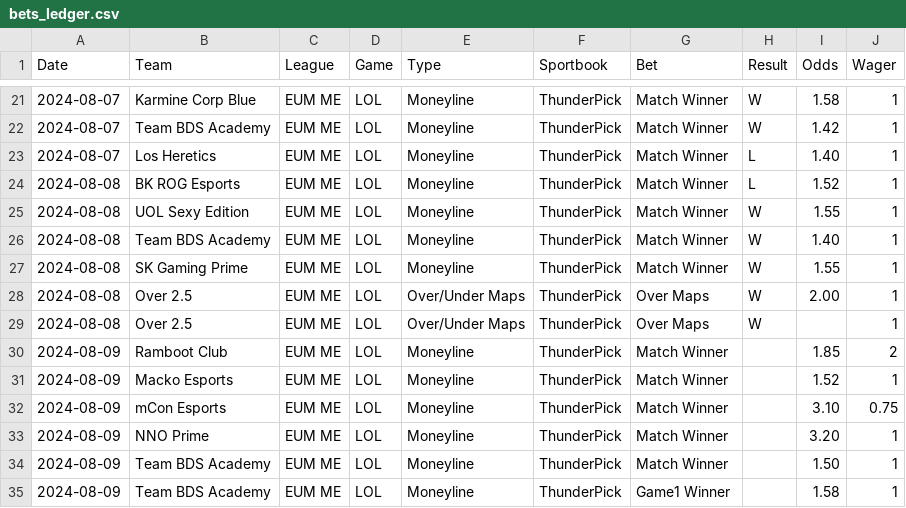
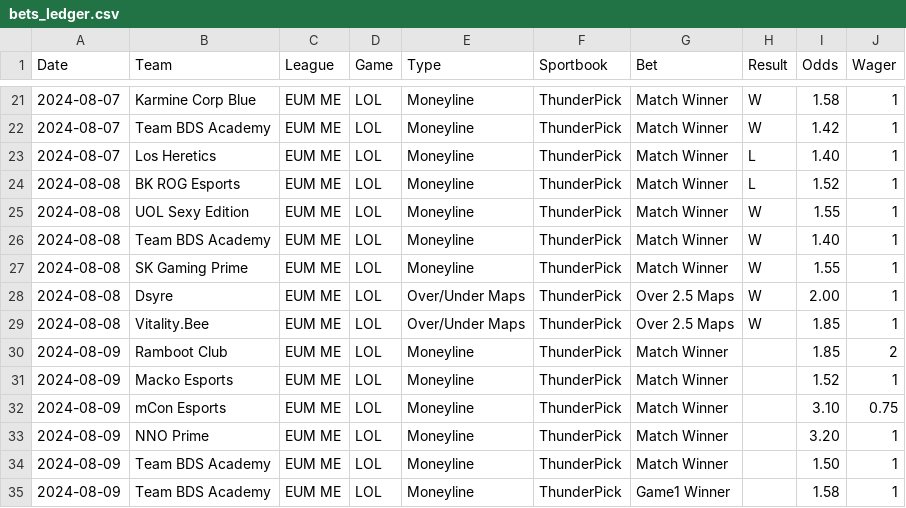
Before and after one commit to Yureehh/Betting-Dashboard, a CSV file: data/bets_ledger.csv, drawn as a sheet; only a part is shown, gaps mark what is left out.

Commit message:
minor fix

```diff
--- a/data/bets_ledger.csv
+++ b/data/bets_ledger.csv
@@ -27,4 +27,4 @@ Date,Team,League,Game,Type,Sportbook,Bet,Result,Odds,Wager
 2024-08-08,SK Gaming Prime,EUM ME,LOL,Moneyline,ThunderPick,Match Winner,W,1.55,1
-2024-08-08,Over 2.5,EUM ME,LOL,Over/Under Maps,ThunderPick,Over Maps,W,2.00,1
-2024-08-08,Over 2.5,EUM ME,LOL,Over/Under Maps,ThunderPick,Over Maps,W,,1
+2024-08-08,Dsyre,EUM ME,LOL,Over/Under Maps,ThunderPick,Over 2.5 Maps,W,2.00,1
+2024-08-08,Vitality.Bee,EUM ME,LOL,Over/Under Maps,ThunderPick,Over 2.5 Maps,W,1.85,1
 2024-08-09,Ramboot Club,EUM ME,LOL,Moneyline,ThunderPick,Match Winner,,1.85,2
```
